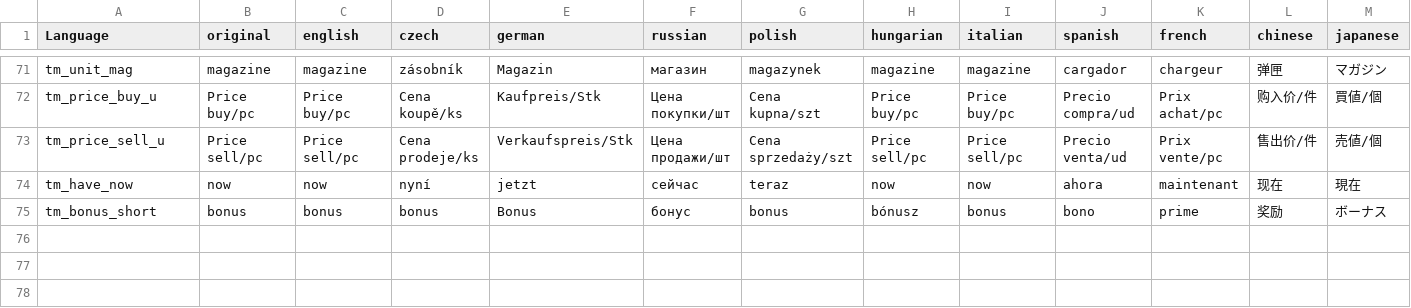
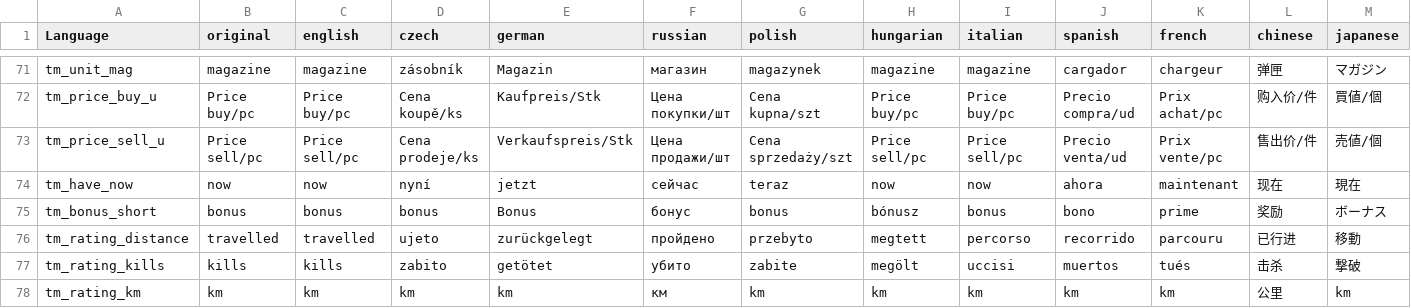
Before and after one commit to SN1054NGC/TRADER_NPC, a CSV file: addons/sps_client_bot/languagecore/stringtable.csv, drawn as a sheet; only a part is shown, gaps mark what is left out; rows hold the shown columns only; the diff names each change by its address in the sheet, - before the commit and + after, or states it on an @@ line.

```diff
--- a/addons/sps_client_bot/languagecore/stringtable.csv
+++ b/addons/sps_client_bot/languagecore/stringtable.csv
+row 76: tm_rating_distance | travelled | travelled | ujeto | zurückgelegt | пройдено | przebyto | megtett | percorso | recorrido | parcouru | 已行进 | 移動
+row 77: tm_rating_kills | kills | kills | zabito | getötet | убито | zabite | megölt | uccisi | muertos | tués | 击杀 | 撃破
+row 78: tm_rating_km | km | km | km | km | км | km | km | km | km | km | 公里 | km
```
Also changed, not shown: _build/stage/sps_client_bot/languagecore/stringtable.csv, 1 other file.
